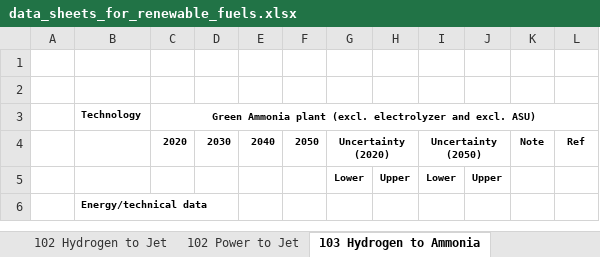
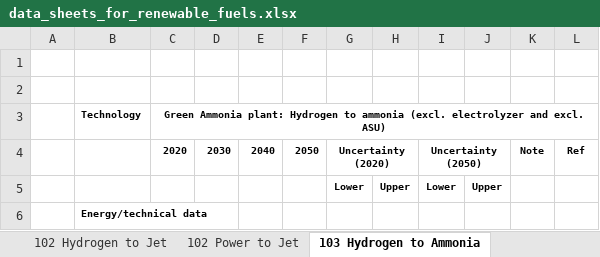
Before and after one commit to PyPSA/technology-data, an Excel workbook: inputs/data_sheets_for_renewable_fuels.xlsx, sheet 103 Hydrogen to Ammonia, drawn as a sheet; only a part is shown; values as stored, in another font and other column widths than the file's, no borders; the diff names each change by its address in the sheet, - before the commit and + after, or states it on an @@ line.

```diff
--- a/inputs/data_sheets_for_renewable_fuels.xlsx (sheet 103 Hydrogen to Ammonia)
+++ b/inputs/data_sheets_for_renewable_fuels.xlsx (sheet 103 Hydrogen to Ammonia)
-C3: Green Ammonia plant (excl. electrolyzer…
+C3: Green Ammonia plant: Hydrogen to ammonia (excl. electrolyzer…
```
Also changed, not shown: sheet Index, other sheet tabs, charts or pictures.
